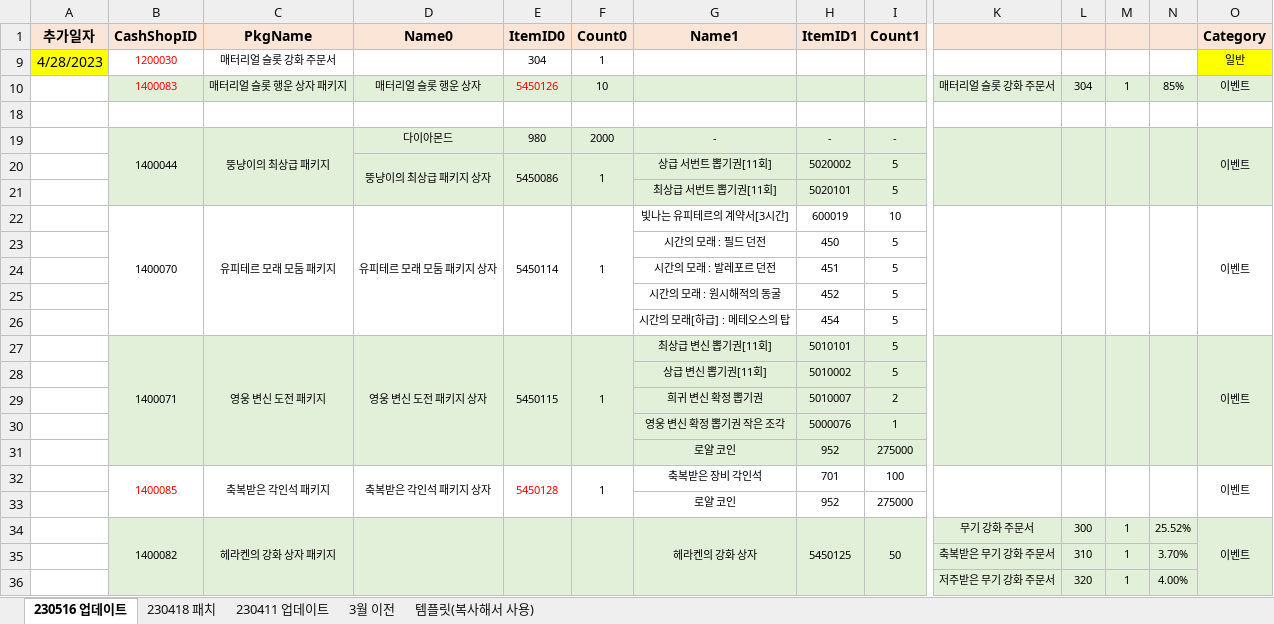
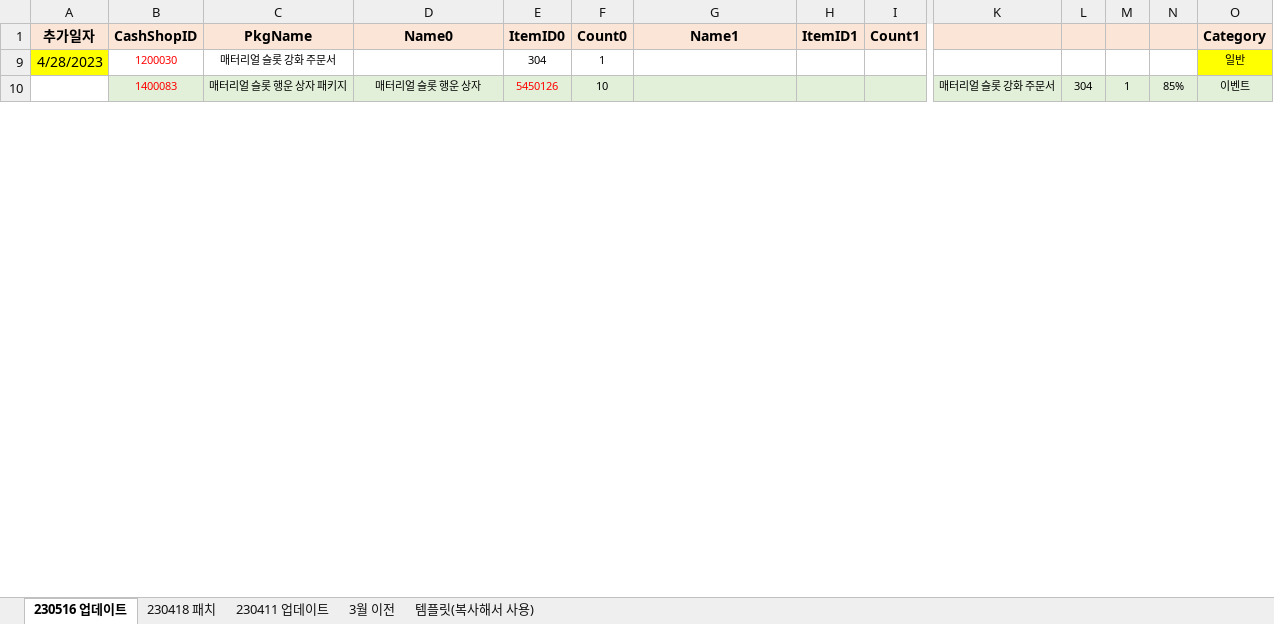
Before and after one commit to SungMinseok/TC_AutoMaker-R2M, an Excel workbook: 유료상점DATA_TW.xlsx, sheet 230516 업데이트, drawn as a sheet; only a part is shown, gaps mark what is left out; values as stored, in another font and other column widths than the file's, no borders; rows hold the shown columns only; the diff covers the shown part only; the diff names each change by its address in the sheet, - before the commit and + after, or states it on an @@ line.

```diff
--- a/유료상점DATA_TW.xlsx (sheet 230516 업데이트)
+++ b/유료상점DATA_TW.xlsx (sheet 230516 업데이트)
-row 18: (empty)
@@ row 19 hidden:  | 1400044 | 뚱냥이의 최상급 패키지 | 다이아몬드 | 980 | 2000 | - | - | - |  |  |  |  | 이벤트 @@
@@ row 20 hidden:  |  |  | 뚱냥이의 최상급 패키지 상자 | 5450086 | 1 | 상급 서번트 뽑기권[11회] | 5020002 | 5 @@
@@ row 21 hidden:  |  |  |  |  |  | 최상급 서번트 뽑기권[11회] | 5020101 | 5 @@
@@ row 22 hidden:  | 1400070 | 유피테르 모래 모둠 패키지 | 유피테르 모래 모둠 패키지 상자 | 5450114 | 1 | 빛나는 유피테르의 계약서[3시간] | 600019 | 10 |  |  |  |  | 이벤트 @@
@@ row 23 hidden:  |  |  |  |  |  | 시간의 모래 : 필드 던전 | 450 | 5 @@
@@ row 24 hidden:  |  |  |  |  |  | 시간의 모래 : 발레포르 던전 | 451 | 5 @@
@@ row 25 hidden:  |  |  |  |  |  | 시간의 모래 : 원시해적의 동굴 | 452 | 5 @@
@@ row 26 hidden:  |  |  |  |  |  | 시간의 모래[하급] : 메테오스의 탑 | 454 | 5 @@
@@ row 27 hidden:  | 1400071 | 영웅 변신 도전 패키지 | 영웅 변신 도전 패키지 상자 | 5450115 | 1 | 최상급 변신 뽑기권[11회] | 5010101 | 5 |  |  |  |  | 이벤트 @@
@@ row 28 hidden:  |  |  |  |  |  | 상급 변신 뽑기권[11회] | 5010002 | 5 @@
@@ row 29 hidden:  |  |  |  |  |  | 희귀 변신 확정 뽑기권 | 5010007 | 2 @@
@@ row 30 hidden:  |  |  |  |  |  | 영웅 변신 확정 뽑기권 작은 조각 | 5000076 | 1 @@
@@ row 31 hidden:  |  |  |  |  |  | 로얄 코인 | 952 | 275000 @@
@@ row 32 hidden:  | 1400085 | 축복받은 각인석 패키지 | 축복받은 각인석 패키지 상자 | 5450128 | 1 | 축복받은 장비 각인석 | 701 | 100 |  |  |  |  | 이벤트 @@
@@ row 33 hidden:  |  |  |  |  |  | 로얄 코인 | 952 | 275000 @@
@@ row 34 hidden:  | 1400082 | 헤라켄의 강화 상자 패키지 |  |  |  | 헤라켄의 강화 상자 | 5450125 | 50 | 무기 강화 주문서 | 300 | 1 | 25.52% | 이벤트 @@
@@ row 35 hidden:  |  |  |  |  |  |  |  |  | 축복받은 무기 강화 주문서 | 310 | 1 | 3.70% @@
@@ row 36 hidden:  |  |  |  |  |  |  |  |  | 저주받은 무기 강화 주문서 | 320 | 1 | 4.00% @@
```
Also changed, not shown: 9 removed rows, 74 hidden or unhidden rows and merged cells elsewhere in this sheet, 업데이트히스토리_KR.xlsx, 유료상점DATA_KR.xlsx, 6 other files.
